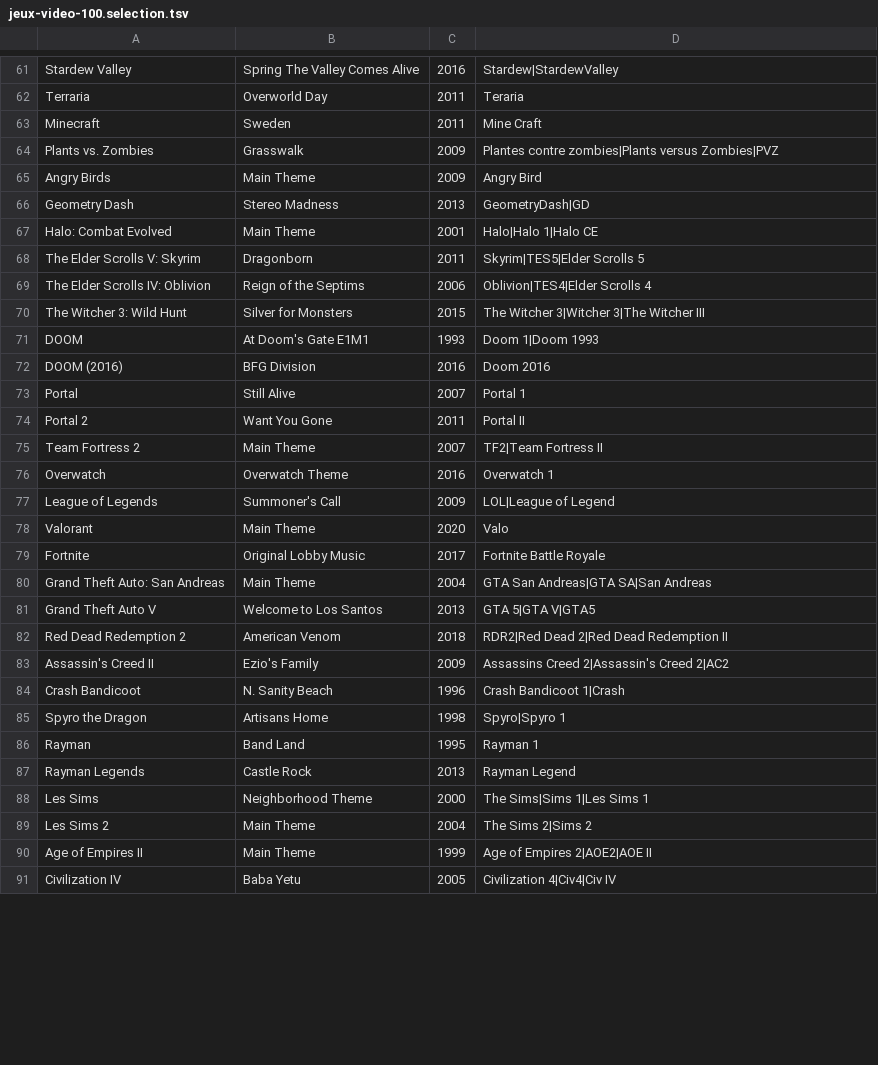
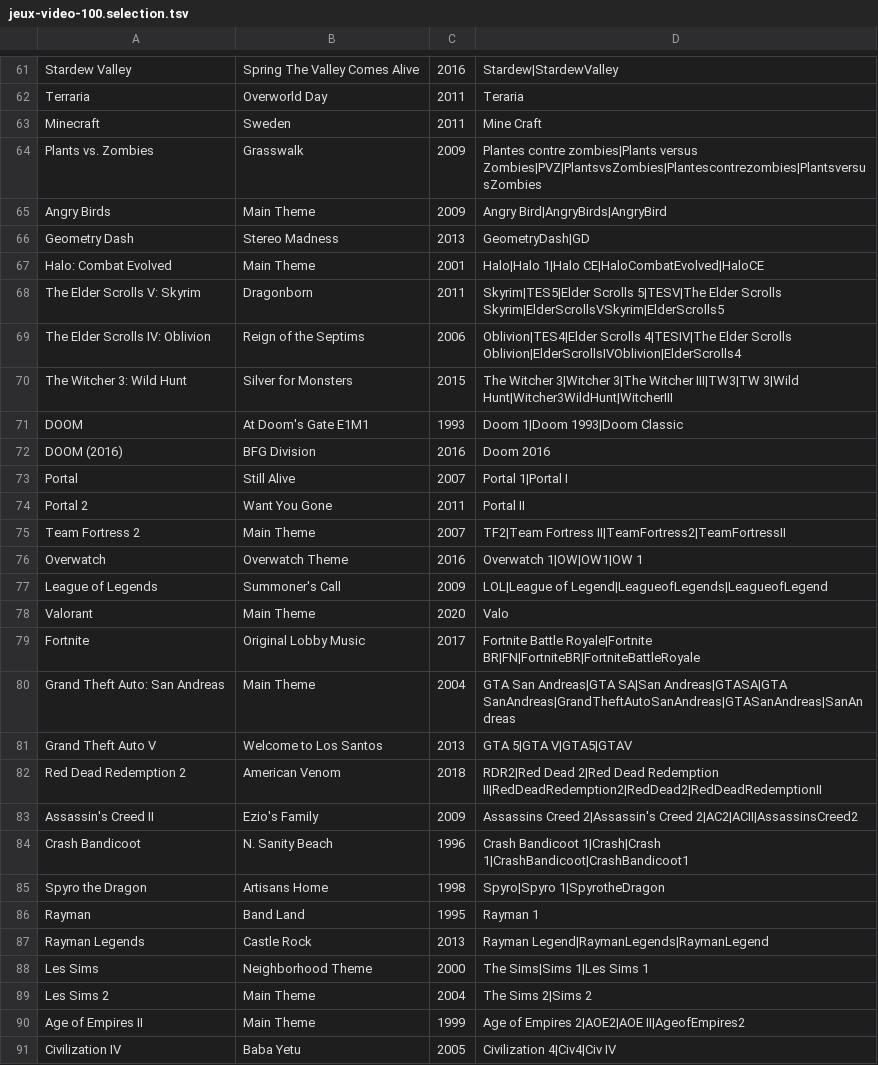
Before and after one commit to PiKwaii93/blindtest-friend, a TSV file: catalogue/jeux-video-100.selection.tsv, drawn as a sheet; only a part is shown, gaps mark what is left out; the diff covers the shown part only.

Commit message:
Audit legacy catalogue aliases and reveal classic round guesses with 15-second defaults

```diff
--- a/catalogue/jeux-video-100.selection.tsv
+++ b/catalogue/jeux-video-100.selection.tsv
@@ -63,29 +63,29 @@ Terraria	Overworld Day	2011	Teraria
 Minecraft	Sweden	2011	Mine Craft
-Plants vs. Zombies	Grasswalk	2009	Plantes contre zombies|Plants versus Zombies|PVZ
-Angry Birds	Main Theme	2009	Angry Bird
+Plants vs. Zombies	Grasswalk	2009	Plantes contre zombies|Plants versus Zombies|PVZ|PlantsvsZombies|Plantescontrezombies|PlantsversusZombies
+Angry Birds	Main Theme	2009	Angry Bird|AngryBirds|AngryBird
 Geometry Dash	Stereo Madness	2013	GeometryDash|GD
-Halo: Combat Evolved	Main Theme	2001	Halo|Halo 1|Halo CE
-The Elder Scrolls V: Skyrim	Dragonborn	2011	Skyrim|TES5|Elder Scrolls 5
-The Elder Scrolls IV: Oblivion	Reign of the Septims	2006	Oblivion|TES4|Elder Scrolls 4
-The Witcher 3: Wild Hunt	Silver for Monsters	2015	The Witcher 3|Witcher 3|The Witcher III
-DOOM	At Doom's Gate E1M1	1993	Doom 1|Doom 1993
+Halo: Combat Evolved	Main Theme	2001	Halo|Halo 1|Halo CE|HaloCombatEvolved|HaloCE
+The Elder Scrolls V: Skyrim	Dragonborn	2011	Skyrim|TES5|Elder Scrolls 5|TESV|The Elder Scrolls Skyrim|ElderScrollsVSkyrim|ElderScrolls5
+The Elder Scrolls IV: Oblivion	Reign of the Septims	2006	Oblivion|TES4|Elder Scrolls 4|TESIV|The Elder Scrolls Oblivion|ElderScrollsIVOblivion|ElderScrolls4
+The Witcher 3: Wild Hunt	Silver for Monsters	2015	The Witcher 3|Witcher 3|The Witcher III|TW3|TW 3|Wild Hunt|Witcher3WildHunt|WitcherIII
+DOOM	At Doom's Gate E1M1	1993	Doom 1|Doom 1993|Doom Classic
 DOOM (2016)	BFG Division	2016	Doom 2016
-Portal	Still Alive	2007	Portal 1
+Portal	Still Alive	2007	Portal 1|Portal I
 Portal 2	Want You Gone	2011	Portal II
-Team Fortress 2	Main Theme	2007	TF2|Team Fortress II
-Overwatch	Overwatch Theme	2016	Overwatch 1
-League of Legends	Summoner's Call	2009	LOL|League of Legend
+Team Fortress 2	Main Theme	2007	TF2|Team Fortress II|TeamFortress2|TeamFortressII
+Overwatch	Overwatch Theme	2016	Overwatch 1|OW|OW1|OW 1
+League of Legends	Summoner's Call	2009	LOL|League of Legend|LeagueofLegends|LeagueofLegend
 Valorant	Main Theme	2020	Valo
-Fortnite	Original Lobby Music	2017	Fortnite Battle Royale
-Grand Theft Auto: San Andreas	Main Theme	2004	GTA San Andreas|GTA SA|San Andreas
-Grand Theft Auto V	Welcome to Los Santos	2013	GTA 5|GTA V|GTA5
-Red Dead Redemption 2	American Venom	2018	RDR2|Red Dead 2|Red Dead Redemption II
-Assassin's Creed II	Ezio's Family	2009	Assassins Creed 2|Assassin's Creed 2|AC2
-Crash Bandicoot	N. Sanity Beach	1996	Crash Bandicoot 1|Crash
-Spyro the Dragon	Artisans Home	1998	Spyro|Spyro 1
+Fortnite	Original Lobby Music	2017	Fortnite Battle Royale|Fortnite BR|FN|FortniteBR|FortniteBattleRoyale
+Grand Theft Auto: San Andreas	Main Theme	2004	GTA San Andreas|GTA SA|San Andreas|GTASA|GTA SanAndreas|GrandTheftAutoSanAndreas|GTASanAndreas|SanAndreas
+Grand Theft Auto V	Welcome to Los Santos	2013	GTA 5|GTA V|GTA5|GTAV
+Red Dead Redemption 2	American Venom	2018	RDR2|Red Dead 2|Red Dead Redemption II|RedDeadRedemption2|RedDead2|RedDeadRedemptionII
+Assassin's Creed II	Ezio's Family	2009	Assassins Creed 2|Assassin's Creed 2|AC2|ACII|AssassinsCreed2
+Crash Bandicoot	N. Sanity Beach	1996	Crash Bandicoot 1|Crash|Crash 1|CrashBandicoot|CrashBandicoot1
+Spyro the Dragon	Artisans Home	1998	Spyro|Spyro 1|SpyrotheDragon
 Rayman	Band Land	1995	Rayman 1
-Rayman Legends	Castle Rock	2013	Rayman Legend
+Rayman Legends	Castle Rock	2013	Rayman Legend|RaymanLegends|RaymanLegend
 Les Sims	Neighborhood Theme	2000	The Sims|Sims 1|Les Sims 1
 Les Sims 2	Main Theme	2004	The Sims 2|Sims 2
-Age of Empires II	Main Theme	1999	Age of Empires 2|AOE2|AOE II
+Age of Empires II	Main Theme	1999	Age of Empires 2|AOE2|AOE II|AgeofEmpires2
 Civilization IV	Baba Yetu	2005	Civilization 4|Civ4|Civ IV
```
Also changed, not shown: 57 edited cells elsewhere in this file, 15 other files.
